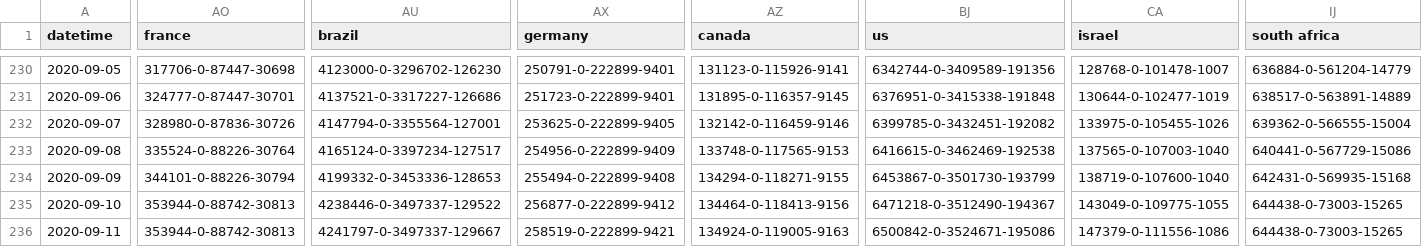
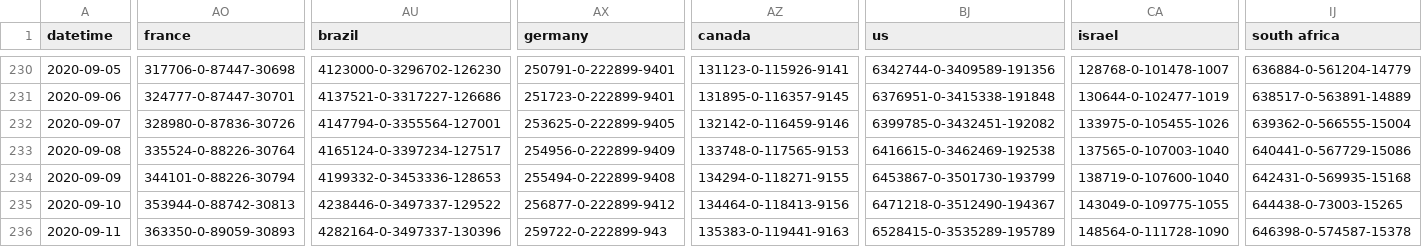
Before and after one commit to jakobzhao/virus, a CSV file: assets/virus.csv, drawn as a sheet; only a part is shown, gaps mark what is left out; the diff names each change by its address in the sheet, - before the commit and + after, or states it on an @@ line.

Commit message:
Data Update 2020-09-11 15:22:30

```diff
--- a/assets/virus.csv
+++ b/assets/virus.csv
-AO236 (france): 353944-0-88742-30813
+AO236 (france): 363350-0-89059-30893
-AU236 (brazil): 4241797-0-3497337-129667
+AU236 (brazil): 4282164-0-3497337-130396
-AX236 (germany): 258519-0-222899-9421
+AX236 (germany): 259722-0-222899-943
-AZ236 (canada): 134924-0-119005-9163
+AZ236 (canada): 135383-0-119441-9163
-BJ236 (us): 6500842-0-3524671-195086
+BJ236 (us): 6528415-0-3535289-195789
-CA236 (israel): 147379-0-111556-1086
+CA236 (israel): 148564-0-111728-1090
-IJ236 (south africa): 644438-0-73003-15265
+IJ236 (south africa): 646398-0-574587-15378
```
Also changed, not shown: 2 other files.
